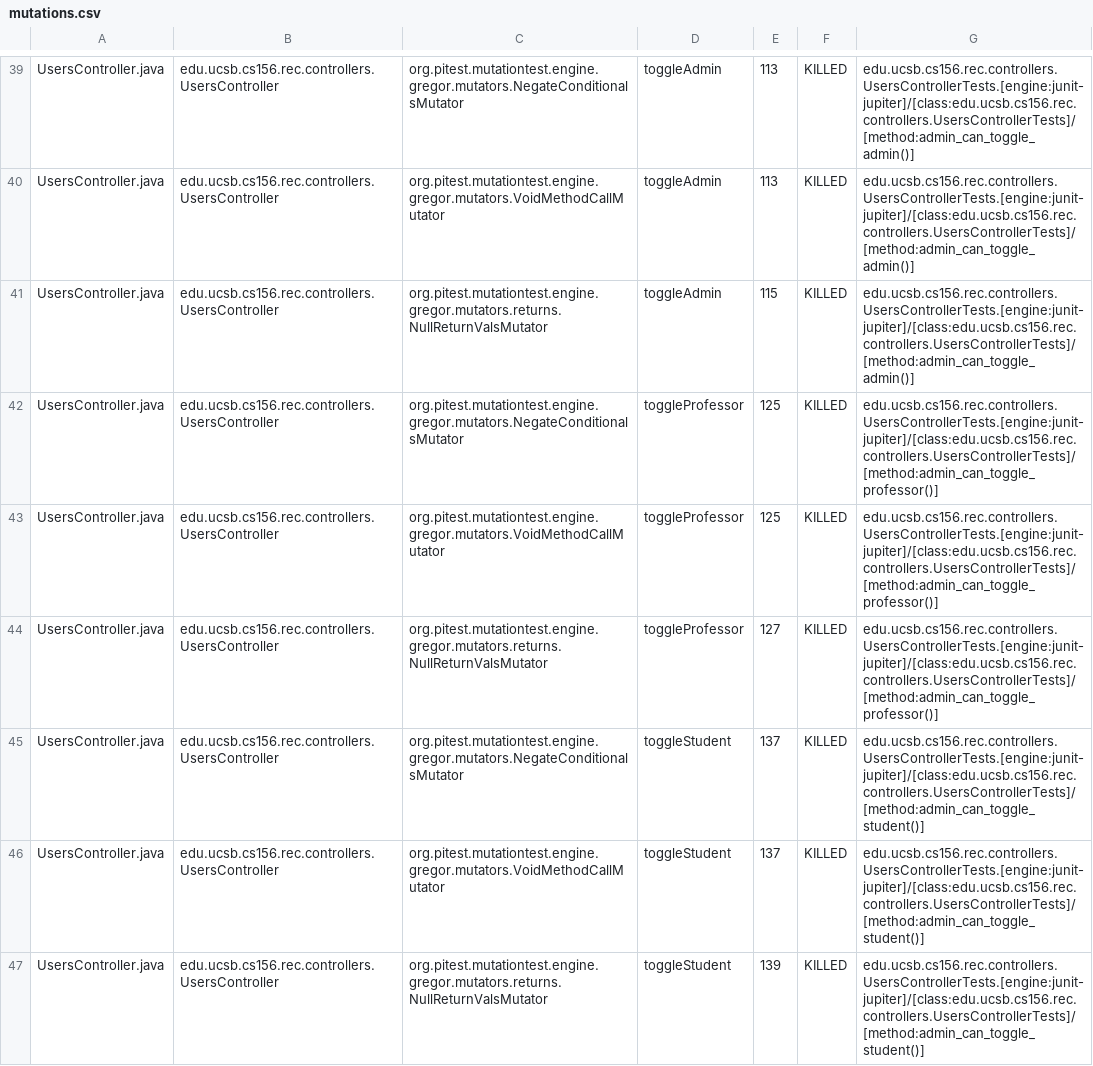
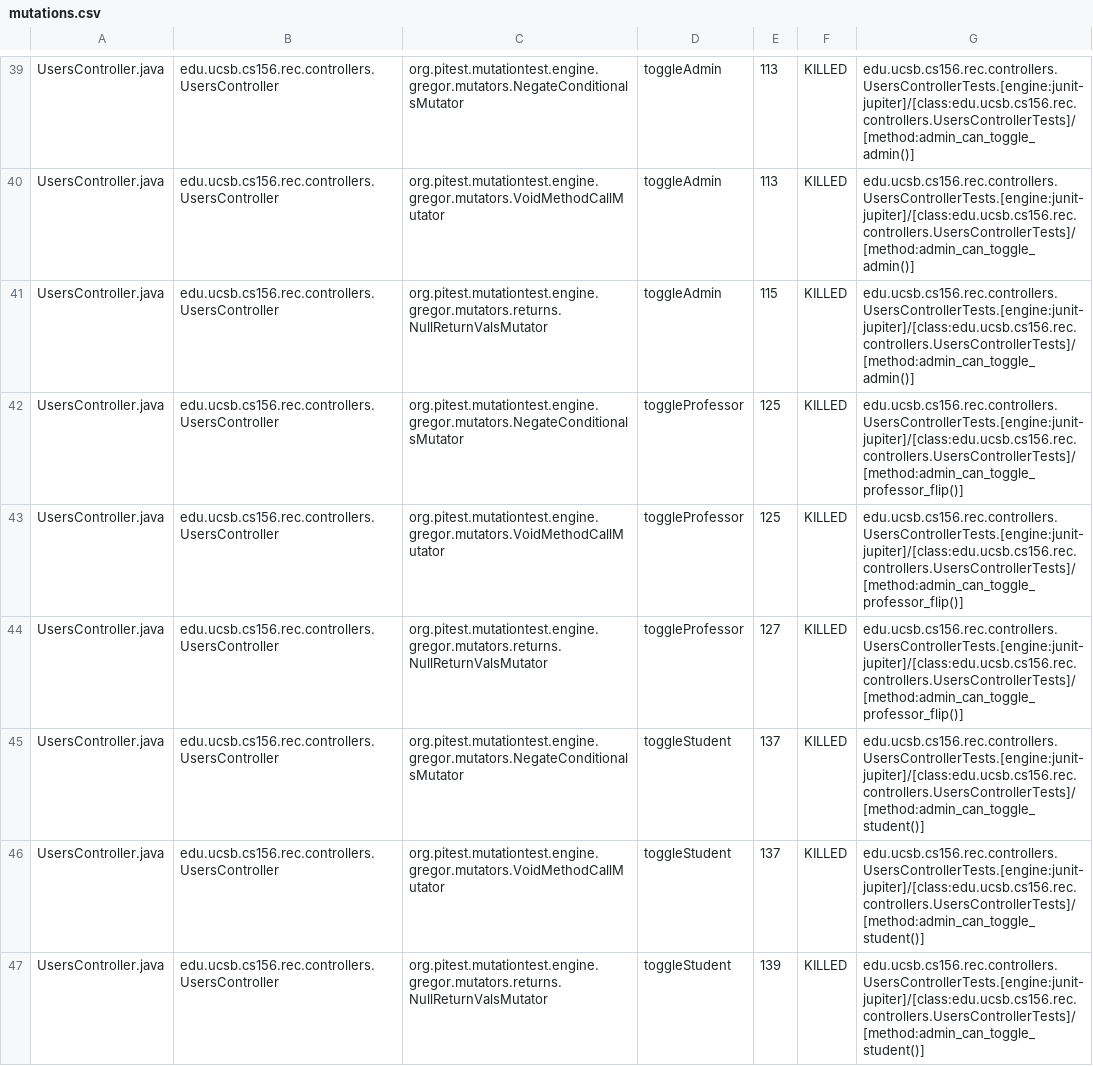
Before and after one commit to ucsb-cs156-s25/proj-rec-s25-15, a CSV file: prs/41/pitest/mutations.csv, drawn as a sheet; only a part is shown, gaps mark what is left out; the diff covers the shown part only.

Commit message:
Deploying to gh-pages from @ ucsb-cs156-s25/proj-rec-s25-15@a6fb28e69ee26044a77797811f818ed724a8b13b 🚀

```diff
--- a/prs/41/pitest/mutations.csv
+++ b/prs/41/pitest/mutations.csv
@@ -41,5 +41,5 @@ UsersController.java,edu.ucsb.cs156.rec.controllers.UsersController,org.pitest.m
 UsersController.java,edu.ucsb.cs156.rec.controllers.UsersController,org.pitest.mutationtest.engine.gregor.mutators.returns.NullReturnValsMutator,toggleAdmin,115,KILLED,edu.ucsb.cs156.rec.controllers.UsersControllerTests.[engine:junit-jupiter]/[class:edu.ucsb.cs156.rec.controllers.UsersControllerTests]/[method:admin_can_toggle_admin()]
-UsersController.java,edu.ucsb.cs156.rec.controllers.UsersController,org.pitest.mutationtest.engine.gregor.mutators.NegateConditionalsMutator,toggleProfessor,125,KILLED,edu.ucsb.cs156.rec.controllers.UsersControllerTests.[engine:junit-jupiter]/[class:edu.ucsb.cs156.rec.controllers.UsersControllerTests]/[method:admin_can_toggle_professor()]
-UsersController.java,edu.ucsb.cs156.rec.controllers.UsersController,org.pitest.mutationtest.engine.gregor.mutators.VoidMethodCallMutator,toggleProfessor,125,KILLED,edu.ucsb.cs156.rec.controllers.UsersControllerTests.[engine:junit-jupiter]/[class:edu.ucsb.cs156.rec.controllers.UsersControllerTests]/[method:admin_can_toggle_professor()]
-UsersController.java,edu.ucsb.cs156.rec.controllers.UsersController,org.pitest.mutationtest.engine.gregor.mutators.returns.NullReturnValsMutator,toggleProfessor,127,KILLED,edu.ucsb.cs156.rec.controllers.UsersControllerTests.[engine:junit-jupiter]/[class:edu.ucsb.cs156.rec.controllers.UsersControllerTests]/[method:admin_can_toggle_professor()]
+UsersController.java,edu.ucsb.cs156.rec.controllers.UsersController,org.pitest.mutationtest.engine.gregor.mutators.NegateConditionalsMutator,toggleProfessor,125,KILLED,edu.ucsb.cs156.rec.controllers.UsersControllerTests.[engine:junit-jupiter]/[class:edu.ucsb.cs156.rec.controllers.UsersControllerTests]/[method:admin_can_toggle_professor_flip()]
+UsersController.java,edu.ucsb.cs156.rec.controllers.UsersController,org.pitest.mutationtest.engine.gregor.mutators.VoidMethodCallMutator,toggleProfessor,125,KILLED,edu.ucsb.cs156.rec.controllers.UsersControllerTests.[engine:junit-jupiter]/[class:edu.ucsb.cs156.rec.controllers.UsersControllerTests]/[method:admin_can_toggle_professor_flip()]
+UsersController.java,edu.ucsb.cs156.rec.controllers.UsersController,org.pitest.mutationtest.engine.gregor.mutators.returns.NullReturnValsMutator,toggleProfessor,127,KILLED,edu.ucsb.cs156.rec.controllers.UsersControllerTests.[engine:junit-jupiter]/[class:edu.ucsb.cs156.rec.controllers.UsersControllerTests]/[method:admin_can_toggle_professor_flip()]
 UsersController.java,edu.ucsb.cs156.rec.controllers.UsersController,org.pitest.mutationtest.engine.gregor.mutators.NegateConditionalsMutator,toggleStudent,137,KILLED,edu.ucsb.cs156.rec.controllers.UsersControllerTests.[engine:junit-jupiter]/[class:edu.ucsb.cs156.rec.controllers.UsersControllerTests]/[method:admin_can_toggle_student()]
```
Also changed, not shown: 9 edited cells elsewhere in this file, 11 other files.
